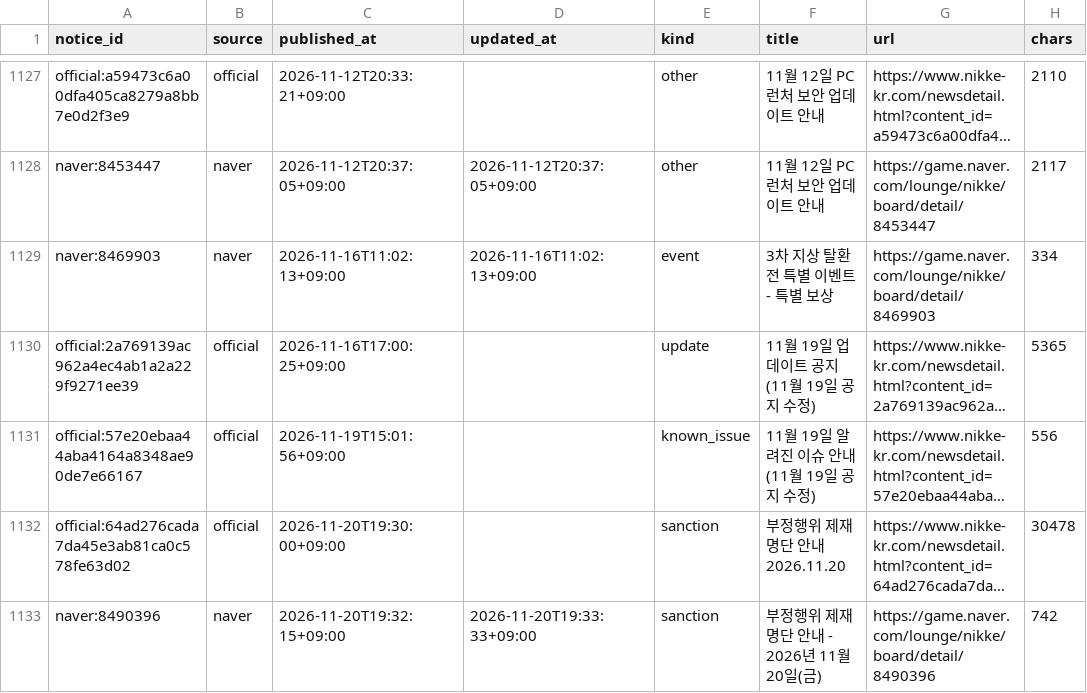
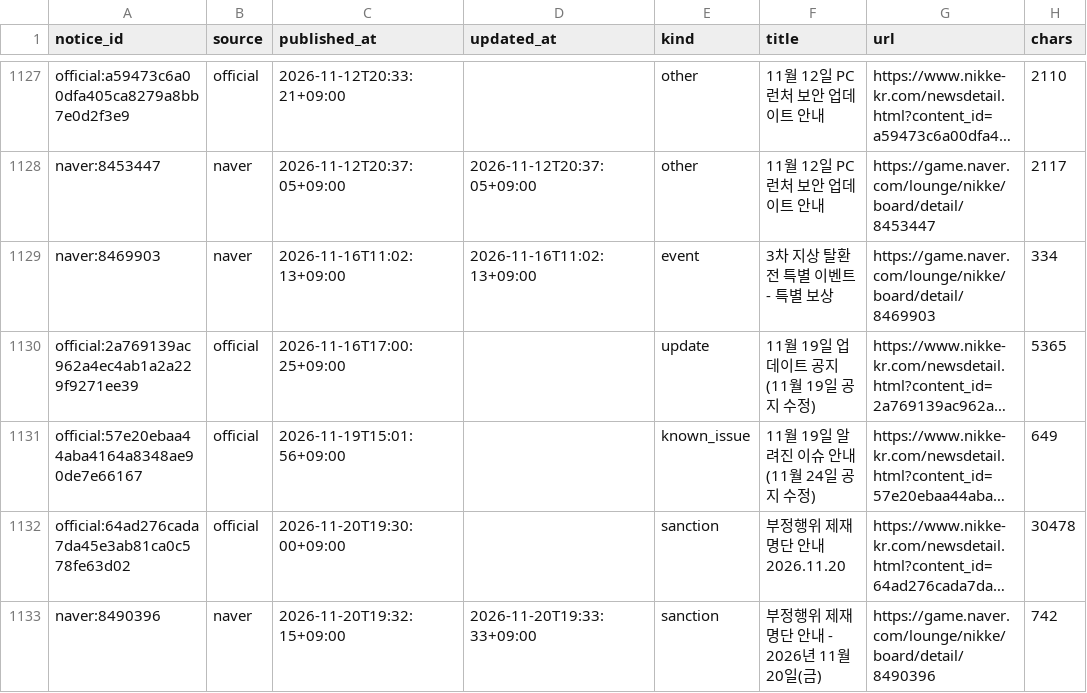
Before and after one commit to Jgaram/nikke-analysis, a CSV file: data/processed/notices.csv, drawn as a sheet; only a part is shown, gaps mark what is left out; long unchanged cells end in …; the diff names each change by its address in the sheet, - before the commit and + after, or states it on an @@ line.

```diff
--- a/data/processed/notices.csv
+++ b/data/processed/notices.csv
-F1131 (title): 11월 19일 알려진 이슈 안내(11월 19일 공지 수정)
+F1131 (title): 11월 19일 알려진 이슈 안내(11월 24일 공지 수정)
-H1131 (chars): 556
+H1131 (chars): 649
```
Also changed, not shown: 2 other files.
